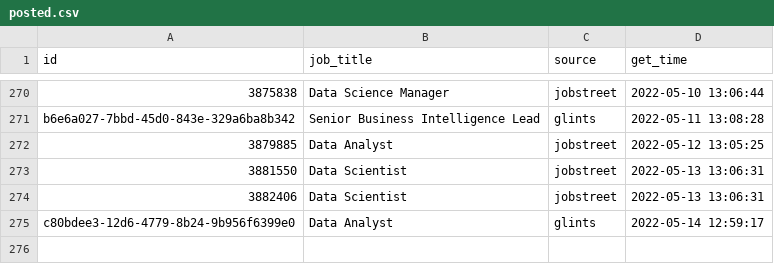
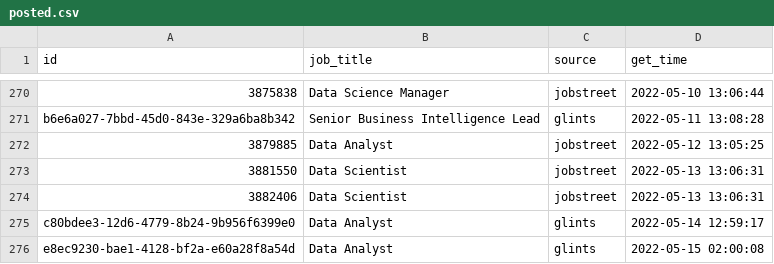
Before and after one commit to akherlan/jobvacancy, a CSV file: output/posted.csv, drawn as a sheet; only a part is shown, gaps mark what is left out; the diff names each change by its address in the sheet, - before the commit and + after, or states it on an @@ line.

```diff
--- a/output/posted.csv
+++ b/output/posted.csv
+row 276: e8ec9230-bae1-4128-bf2a-e60a28f8a54d | Data Analyst | glints | 2022-05-15 02:00:08
```
Also changed, not shown: output/scraped.csv.
